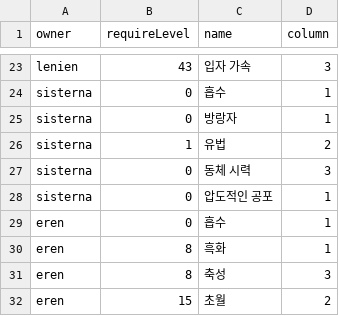
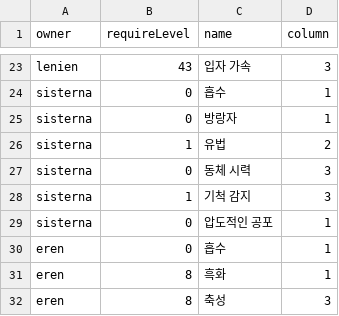
Before and after one commit to GGGC2/Epic_monad, a CSV file: Assets/Resources/Data/testPassiveSkillData.csv, drawn as a sheet; only a part is shown, gaps mark what is left out; the shorter side is filled out with more unchanged rows; the diff names each change by its address in the sheet, - before the commit and + after, or states it on an @@ line.

```diff
--- a/Assets/Resources/Data/testPassiveSkillData.csv
+++ b/Assets/Resources/Data/testPassiveSkillData.csv
+row 28: sisterna | 1 | 기척 감지 | 3
```
Also changed, not shown: 42 other files.
